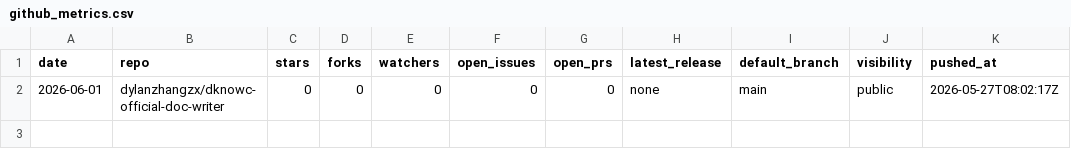
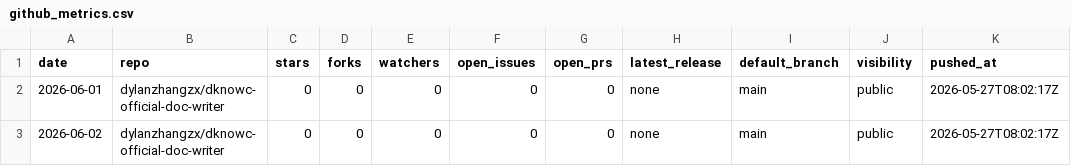
Before and after one commit to dylanzhangzx/dknowc-official-doc-writer-data-ops, a CSV file: data/github_metrics.csv, drawn as a sheet; the diff names each change by its address in the sheet, - before the commit and + after, or states it on an @@ line.

```diff
--- a/data/github_metrics.csv
+++ b/data/github_metrics.csv
+row 3: 2026-06-02 | dylanzhangzx/dknowc-official-doc-writer | 0 | 0 | 0 | 0 | 0 | none | main | public | 2026-05-27T08:02:17Z
```
Also changed, not shown: data/clawhub_skill_metrics.csv, data/skillhub_metrics.csv.
